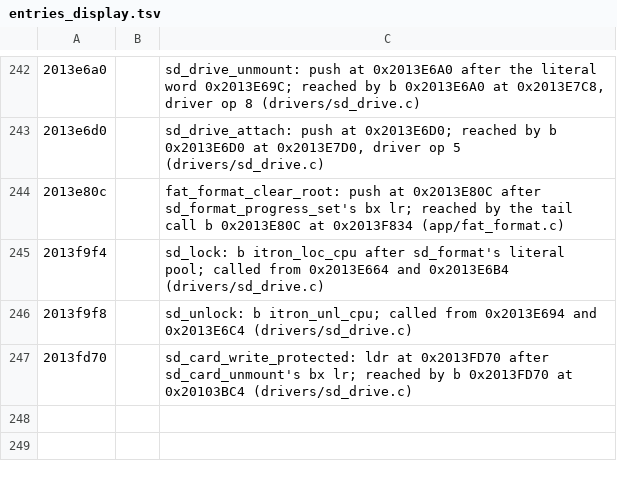
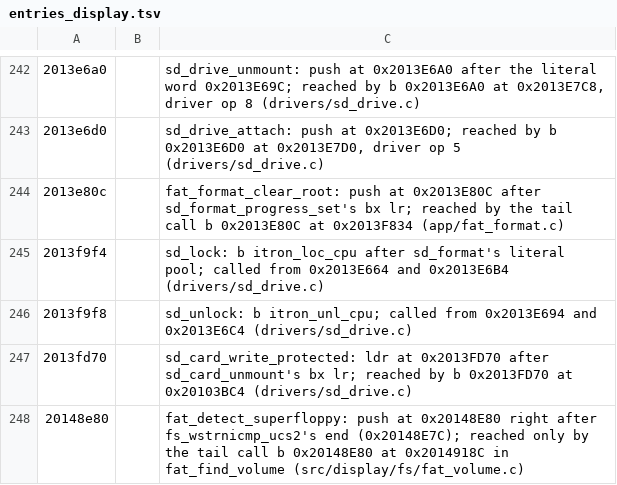
Before and after one commit to Reid-n0rc/FT-710_Firmware, a TSV file: tools/ghidra/entries_display.tsv, drawn as a sheet; only a part is shown, gaps mark what is left out; the diff names each change by its address in the sheet, - before the commit and + after, or states it on an @@ line.

```diff
--- a/tools/ghidra/entries_display.tsv
+++ b/tools/ghidra/entries_display.tsv
+row 248: 20148e80 |  | fat_detect_superfloppy: push at 0x20148E80 right after fs_wstrnicmp_ucs2's end (0x20148E7C); reached only by the tail call b 0x20148E80 at 0x2014918C in fat_find_volume (src/display/fs/fat_volume.c)
```
Also changed, not shown: tools/ghidra/names_display.tsv, 4 other files.
